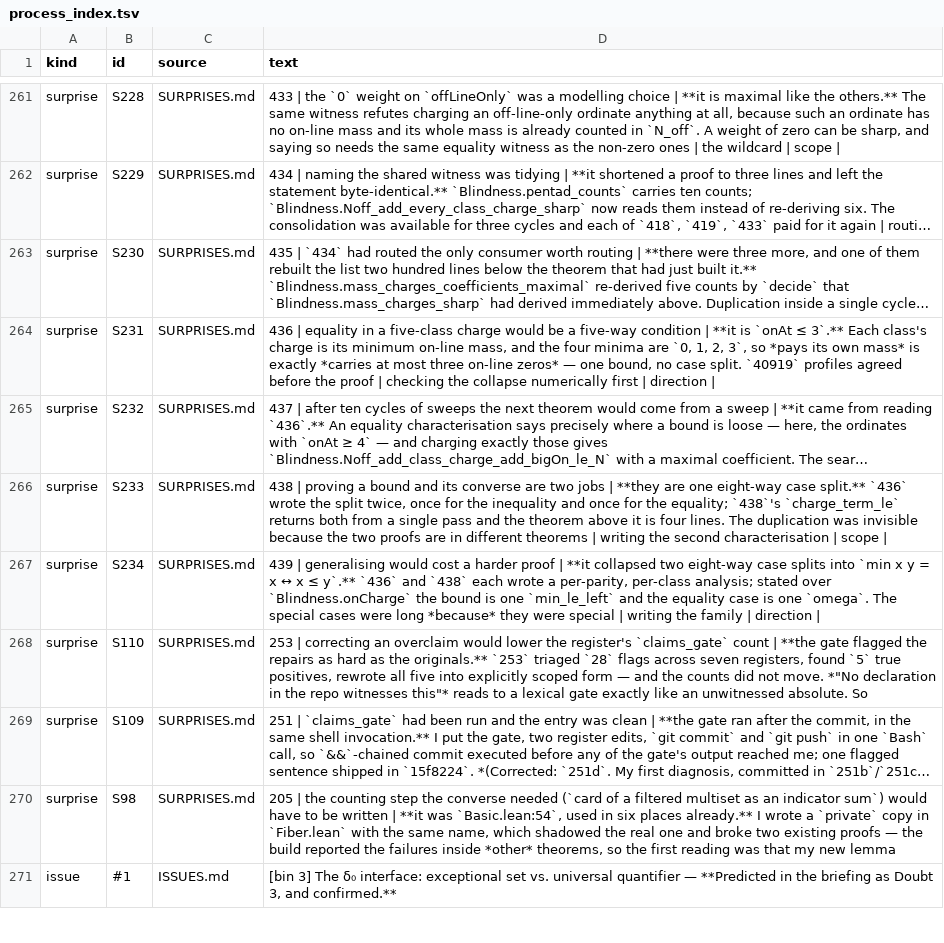
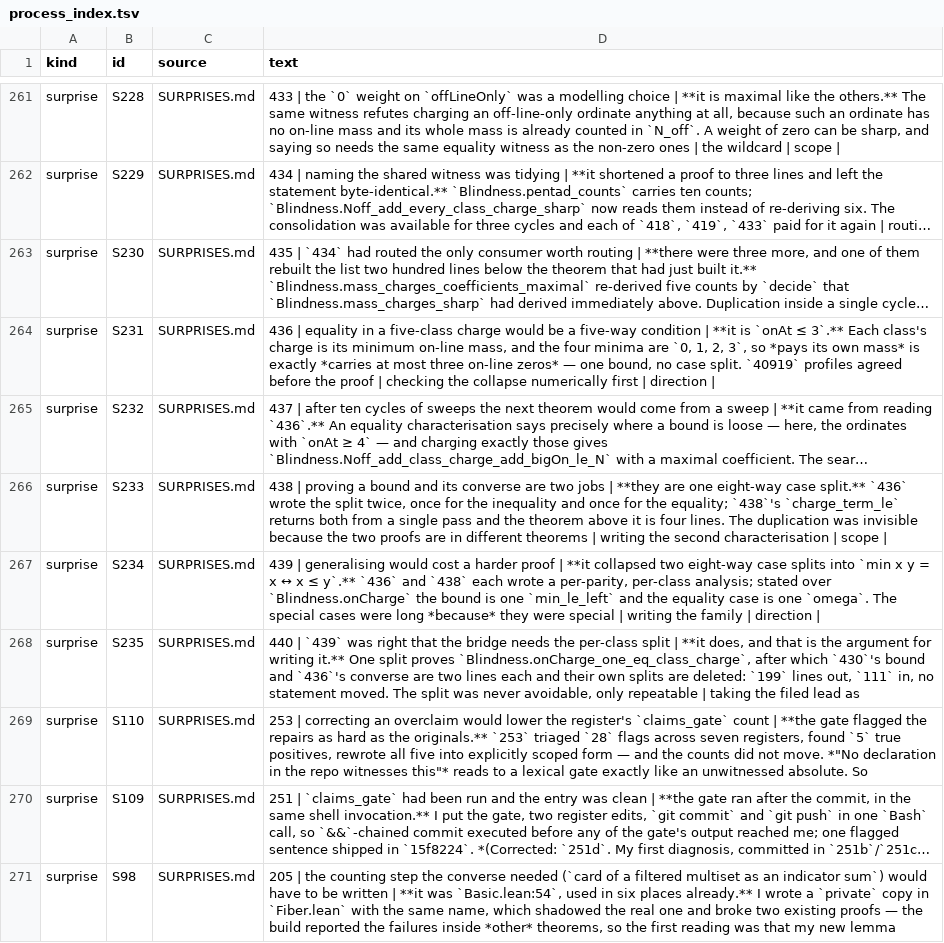
Before and after one commit to LaPingvino/riemann-overlay, a TSV file: forensics/process_index.tsv, drawn as a sheet; only a part is shown, gaps mark what is left out; the shorter side is filled out with more unchanged rows; long unchanged cells end in …; the diff names each change by its address in the sheet, - before the commit and + after, or states it on an @@ line.

```diff
--- a/forensics/process_index.tsv
+++ b/forensics/process_index.tsv
+row 268: surprise | S235 | SURPRISES.md | 440 | `439` was right that the bridge needs the per-class split | **it does, and that is the argument for writing it.** One split proves `Blindness.onCharge_one_eq_class_charge`, after which `430`'s bound and `436`'s converse are two lines each and their own splits are deleted: `199` lines out, `111` in, no statement moved. The split was never avoidable, only repeatable | taking the filed lead as
```
Also changed, not shown: 7 other files.
